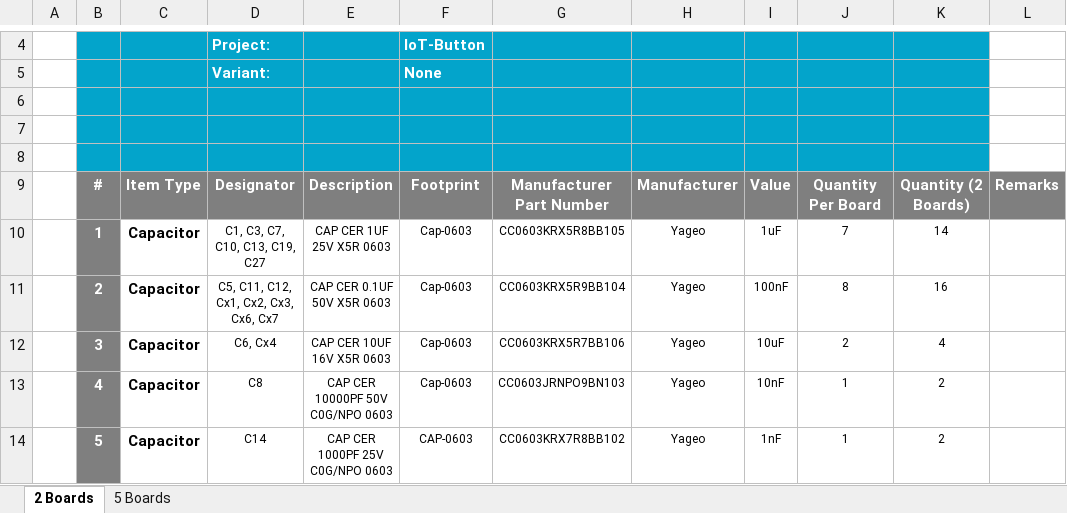
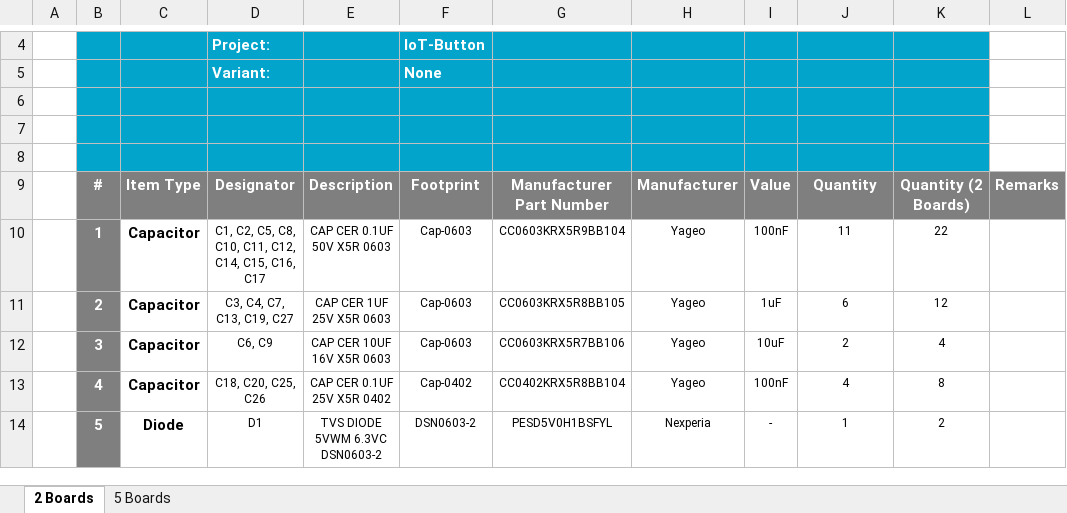
Before and after one commit to eSpark-Backup/smartmasjid-hw, an Excel workbook: Design Files/IoT-Button-v1.2/BOM/ClientBOM-IoT-Button.xlsx, sheet 2 Boards, drawn as a sheet; only a part is shown, gaps mark what is left out; values as stored, in another font and other column widths than the file's, no borders; charts and pictures not drawn; the diff covers the shown part only; the diff names each change by its address in the sheet, - before the commit and + after, or states it on an @@ line.

```diff
--- a/Design Files/IoT-Button-v1.2/BOM/ClientBOM-IoT-Button.xlsx (sheet 2 Boards)
+++ b/Design Files/IoT-Button-v1.2/BOM/ClientBOM-IoT-Button.xlsx (sheet 2 Boards)
-J9: Quantity Per Board
+J9: Quantity
-D10: C1, C3, C7, C10, C13, C19, C27
+D10: C1, C2, C5, C8, C10, C11, C12, C14, C15, C16, C17
-E10: CAP CER 1UF 25V X5R 0603
+E10: CAP CER 0.1UF 50V X5R 0603
-G10: CC0603KRX5R8BB105
+G10: CC0603KRX5R9BB104
-I10: 1uF
+I10: 100nF
-J10: 7
+J10: 11
-K10: 14
+K10: 22
-D11: C5, C11, C12, Cx1, Cx2, Cx3, Cx6, Cx7
+D11: C3, C4, C7, C13, C19, C27
-E11: CAP CER 0.1UF 50V X5R 0603
+E11: CAP CER 1UF 25V X5R 0603
-G11: CC0603KRX5R9BB104
+G11: CC0603KRX5R8BB105
-I11: 100nF
+I11: 1uF
-J11: 8
+J11: 6
-K11: 16
+K11: 12
-D12: C6, Cx4
+D12: C6, C9
-D13: C8
+D13: C18, C20, C25, C26
-E13: CAP CER 10000PF 50V C0G/NPO 0603
+E13: CAP CER 0.1UF 25V X5R 0402
-F13: Cap-0603
+F13: Cap-0402
-G13: CC0603JRNPO9BN103
+G13: CC0402KRX5R8BB104
-I13: 10nF
+I13: 100nF
-J13: 1
+J13: 4
-K13: 2
+K13: 8
-C14: Capacitor
+C14: Diode
-D14: C14
+D14: D1
-E14: CAP CER 1000PF 25V C0G/NPO 0603
+E14: TVS DIODE 5VWM 6.3VC DSN0603-2
-F14: CAP-0603
+F14: DSN0603-2
-G14: CC0603KRX7R8BB102
+G14: PESD5V0H1BSFYL
-H14: Yageo
+H14: Nexperia
-I14: 1nF
+I14: -
```
Also changed, not shown: 7 removed rows and 206 edited cells elsewhere in this sheet, sheet 5 Boards.
